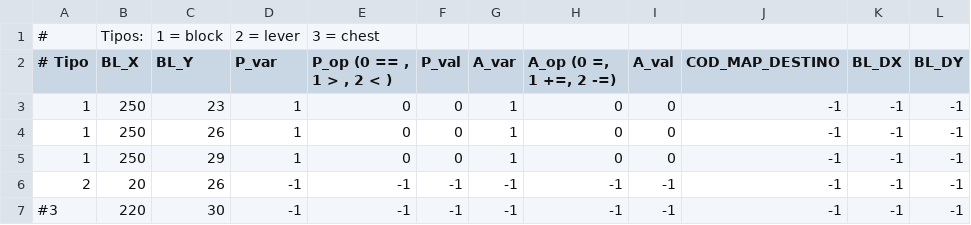
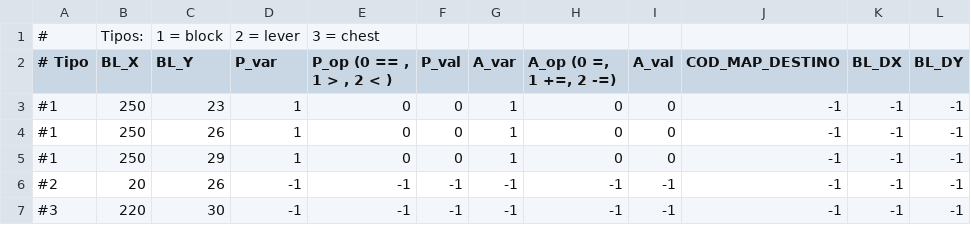
Before and after one commit to APairOfTwo/TAOBZ, a CSV file: res/eventosStageIntro.csv, drawn as a sheet.

```diff
--- a/res/eventosStageIntro.csv
+++ b/res/eventosStageIntro.csv
@@ -2,6 +2,6 @@
 # Tipo;BL_X;BL_Y;P_var;P_op (0 == , 1 > , 2 < );P_val;A_var;A_op (0 =, 1 +=, 2 -=);A_val;COD_MAP_DESTINO;BL_DX;BL_DY
-1;250;23;1;0;0;1;0;0;-1;-1;-1
-1;250;26;1;0;0;1;0;0;-1;-1;-1
-1;250;29;1;0;0;1;0;0;-1;-1;-1
-2;20;26;-1;-1;-1;-1;-1;-1;-1;-1;-1
+#1;250;23;1;0;0;1;0;0;-1;-1;-1
+#1;250;26;1;0;0;1;0;0;-1;-1;-1
+#1;250;29;1;0;0;1;0;0;-1;-1;-1
+#2;20;26;-1;-1;-1;-1;-1;-1;-1;-1;-1
 #3;220;30;-1;-1;-1;-1;-1;-1;-1;-1;-1
```
Also changed, not shown: 2 other files.
